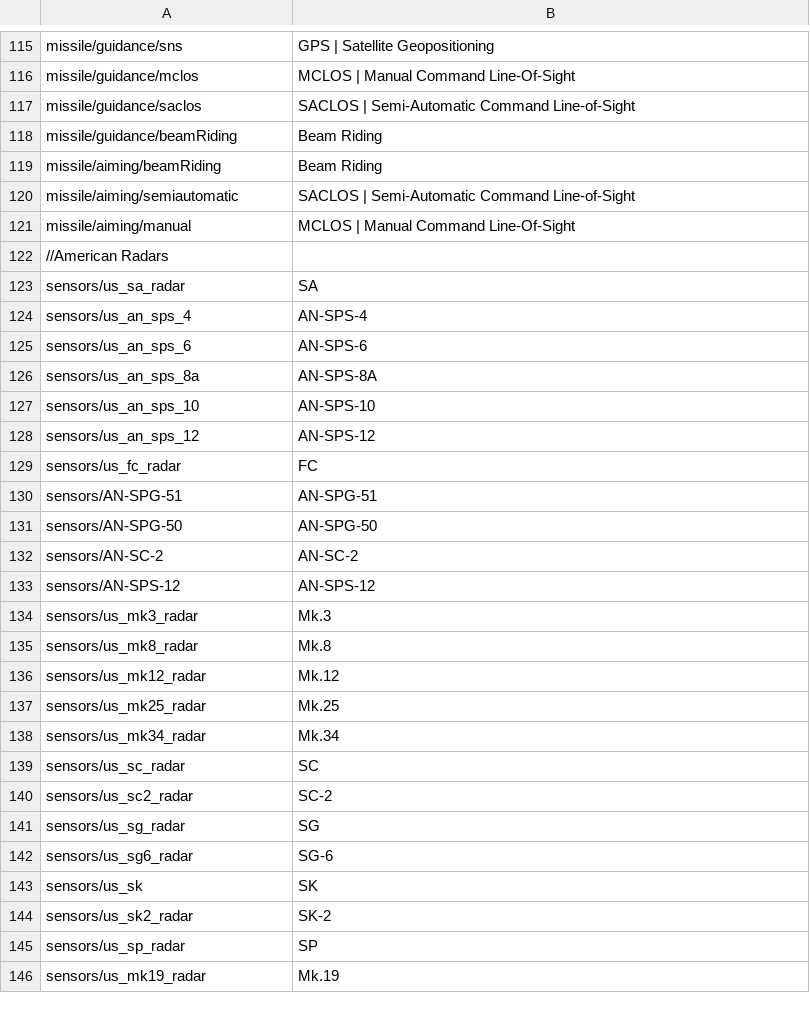
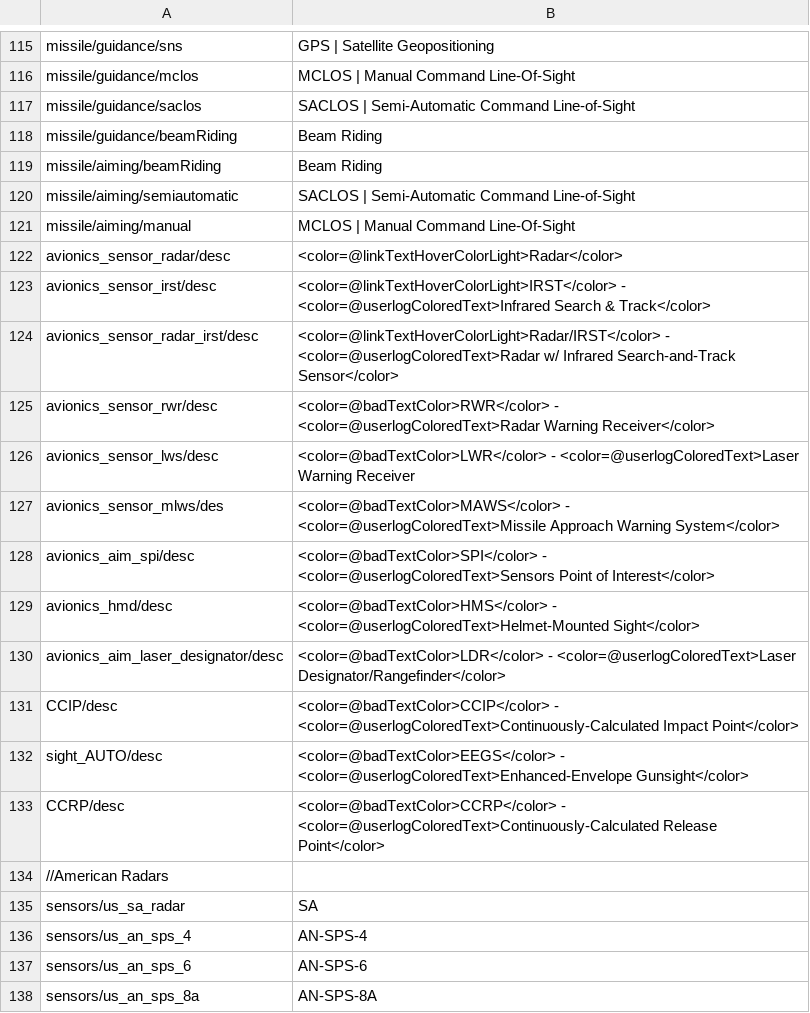
Before and after one commit to LordSyrupy/MaplesLocalization, a CSV file: Mod Files/syrup_sensors.csv, drawn as a sheet; only a part is shown, gaps mark what is left out; the shorter side is filled out with more unchanged rows; the diff names each change by its address in the sheet, - before the commit and + after, or states it on an @@ line.

```diff
--- a/Mod Files/syrup_sensors.csv
+++ b/Mod Files/syrup_sensors.csv
+row 122: avionics_sensor_radar/desc | <color=@linkTextHoverColorLight>Radar</color>
+row 123: avionics_sensor_irst/desc | <color=@linkTextHoverColorLight>IRST</color> - <color=@userlogColoredText>Infrared Search & Track</color>
+row 124: avionics_sensor_radar_irst/desc | <color=@linkTextHoverColorLight>Radar/IRST</color> - <color=@userlogColoredText>Radar w/ Infrared Search-and-Track Sensor</color>
+row 125: avionics_sensor_rwr/desc | <color=@badTextColor>RWR</color> - <color=@userlogColoredText>Radar Warning Receiver</color>
+row 126: avionics_sensor_lws/desc | <color=@badTextColor>LWR</color> - <color=@userlogColoredText>Laser Warning Receiver
+row 127: avionics_sensor_mlws/des | <color=@badTextColor>MAWS</color> - <color=@userlogColoredText>Missile Approach Warning System</color>
+row 128: avionics_aim_spi/desc | <color=@badTextColor>SPI</color> - <color=@userlogColoredText>Sensors Point of Interest</color>
+row 129: avionics_hmd/desc | <color=@badTextColor>HMS</color> - <color=@userlogColoredText>Helmet-Mounted Sight</color>
+row 130: avionics_aim_laser_designator/desc | <color=@badTextColor>LDR</color> - <color=@userlogColoredText>Laser Designator/Rangefinder</color>
+row 131: CCIP/desc | <color=@badTextColor>CCIP</color> - <color=@userlogColoredText>Continuously-Calculated Impact Point</color>
+row 132: sight_AUTO/desc | <color=@badTextColor>EEGS</color> - <color=@userlogColoredText>Enhanced-Envelope Gunsight</color>
+row 133: CCRP/desc | <color=@badTextColor>CCRP</color> - <color=@userlogColoredText>Continuously-Calculated Release Point</color>
```
Also changed, not shown: Mod Files/syrup_units_gb.csv, Mod Files/syrup_units_ger.csv, 8 other files.
